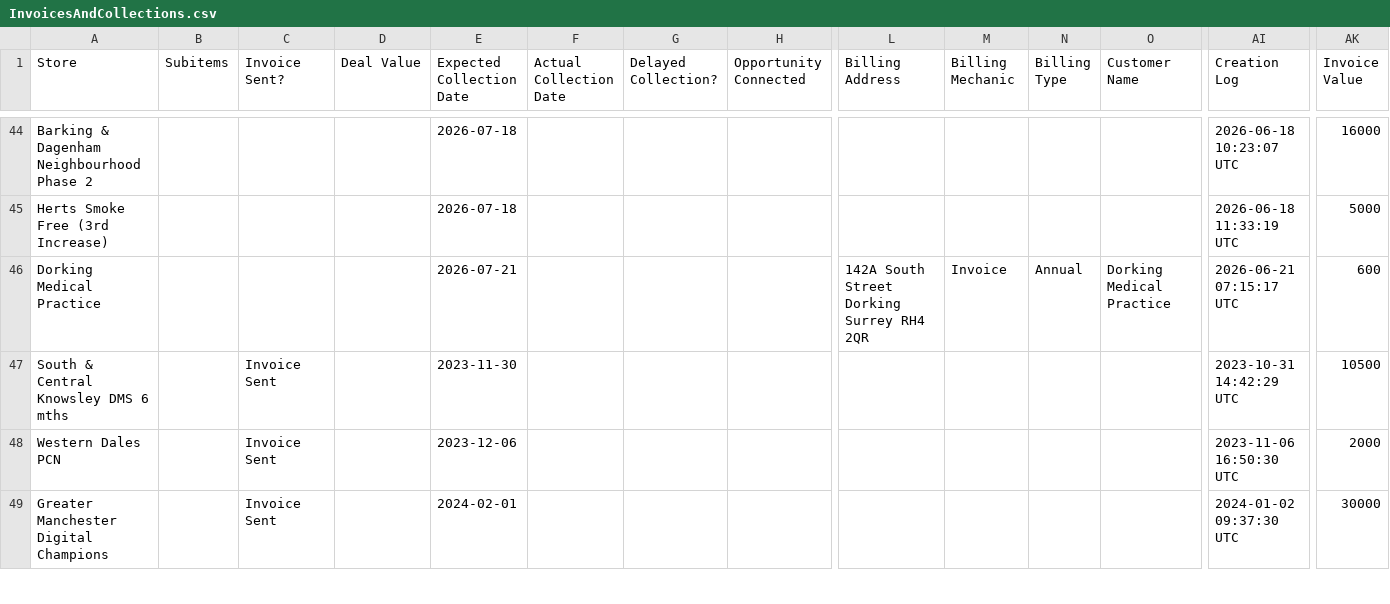
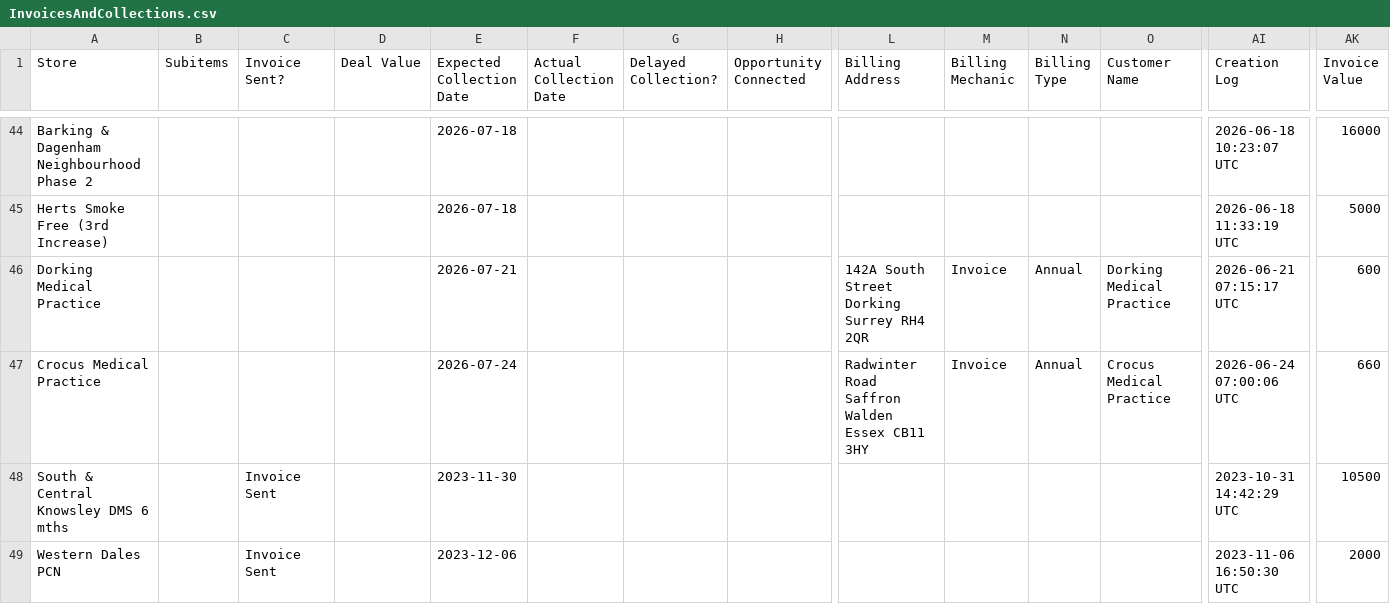
Before and after one commit to JCRedmoorHealth/vercel-mcp-python, a CSV file: Boards data/InvoicesAndCollections.csv, drawn as a sheet; only a part is shown, gaps mark what is left out; the shorter side is filled out with more unchanged rows; rows hold the shown columns only; the diff names each change by its address in the sheet, - before the commit and + after, or states it on an @@ line.

```diff
--- a/Boards data/InvoicesAndCollections.csv
+++ b/Boards data/InvoicesAndCollections.csv
+row 47: Crocus Medical Practice |  |  |  | 2026-07-24 |  |  |  | Radwinter Road Saffron Walden Essex CB11 3HY | Invoice | Annual | Crocus Medical Practice | 2026-06-24 07:00:06 UTC | 660
```
Also changed, not shown: Boards data/FollowUpList.csv, Boards data/Individuals Board.csv, 3 other files.
